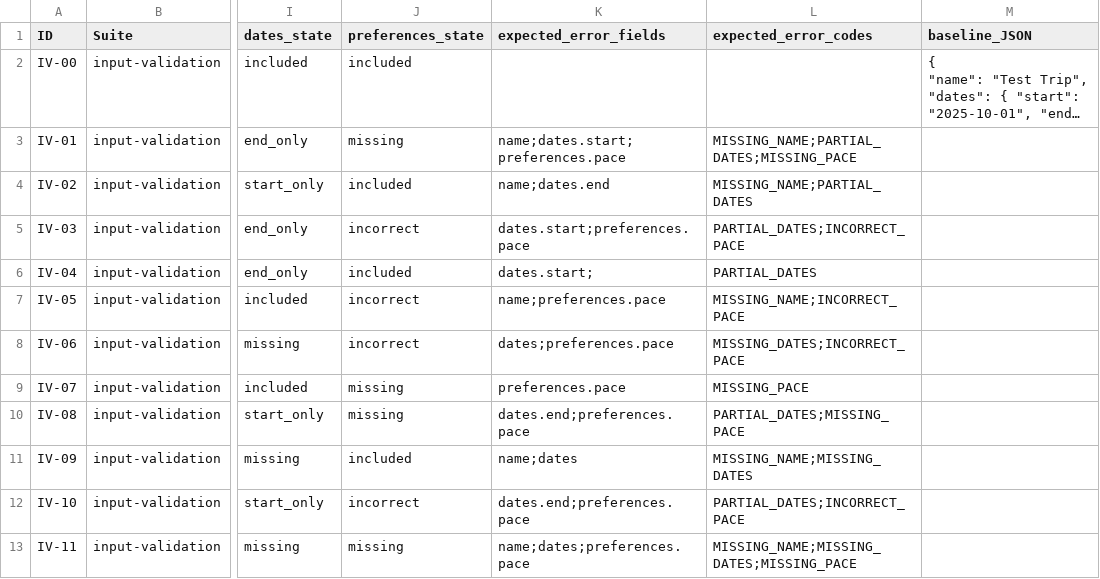
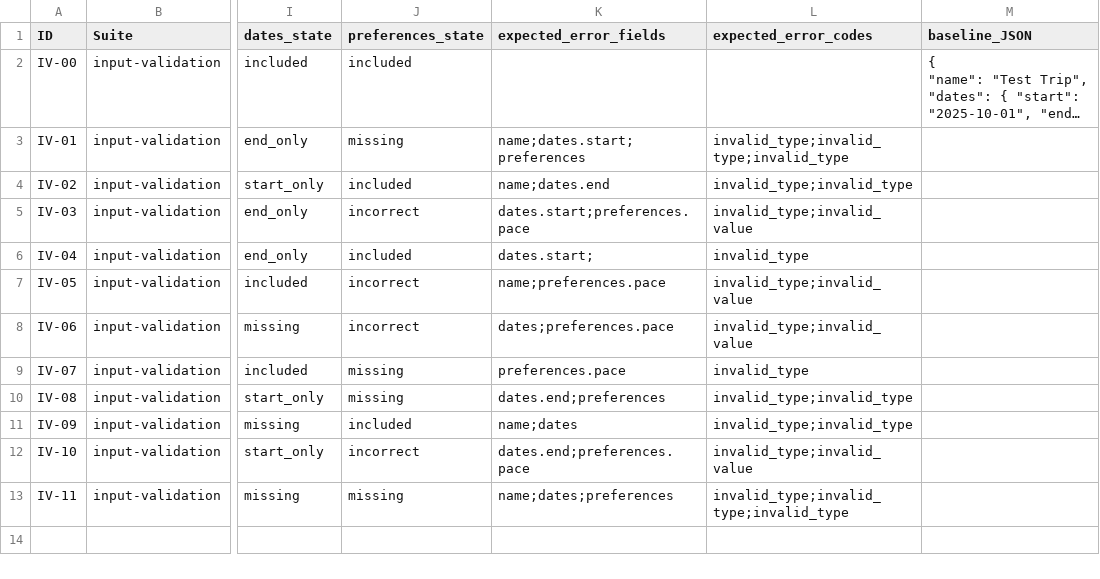
Before and after one commit to kayden-dev/itinerary-generator, a CSV file: itinerary-project/data/input_validation.csv, drawn as a sheet; only a part is shown, gaps mark what is left out; long unchanged cells end in …; the diff names each change by its address in the sheet, - before the commit and + after, or states it on an @@ line.

Commit message:
update input validation suite with built in error codes

```diff
--- a/itinerary-project/data/input_validation.csv
+++ b/itinerary-project/data/input_validation.csv
-K3 (expected_error_fields): name;dates.start;preferences.pace
+K3 (expected_error_fields): name;dates.start;preferences
-L3 (expected_error_codes): MISSING_NAME;PARTIAL_DATES;MISSING_PACE
+L3 (expected_error_codes): invalid_type;invalid_type;invalid_type
-L4 (expected_error_codes): MISSING_NAME;PARTIAL_DATES
+L4 (expected_error_codes): invalid_type;invalid_type
-L5 (expected_error_codes): PARTIAL_DATES;INCORRECT_PACE
+L5 (expected_error_codes): invalid_type;invalid_value
-L6 (expected_error_codes): PARTIAL_DATES
+L6 (expected_error_codes): invalid_type
-L7 (expected_error_codes): MISSING_NAME;INCORRECT_PACE
+L7 (expected_error_codes): invalid_type;invalid_value
-L8 (expected_error_codes): MISSING_DATES;INCORRECT_PACE
+L8 (expected_error_codes): invalid_type;invalid_value
-L9 (expected_error_codes): MISSING_PACE
+L9 (expected_error_codes): invalid_type
-K10 (expected_error_fields): dates.end;preferences.pace
+K10 (expected_error_fields): dates.end;preferences
-L10 (expected_error_codes): PARTIAL_DATES;MISSING_PACE
+L10 (expected_error_codes): invalid_type;invalid_type
-L11 (expected_error_codes): MISSING_NAME;MISSING_DATES
+L11 (expected_error_codes): invalid_type;invalid_type
-L12 (expected_error_codes): PARTIAL_DATES;INCORRECT_PACE
+L12 (expected_error_codes): invalid_type;invalid_value
-K13 (expected_error_fields): name;dates;preferences.pace
+K13 (expected_error_fields): name;dates;preferences
-L13 (expected_error_codes): MISSING_NAME;MISSING_DATES;MISSING_PACE
+L13 (expected_error_codes): invalid_type;invalid_type;invalid_type
```
Also changed, not shown: 1 other file.
